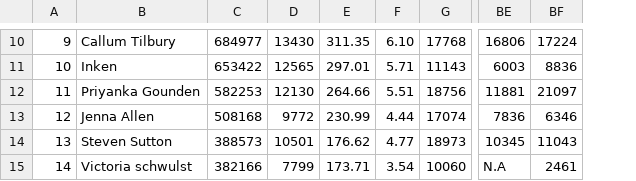
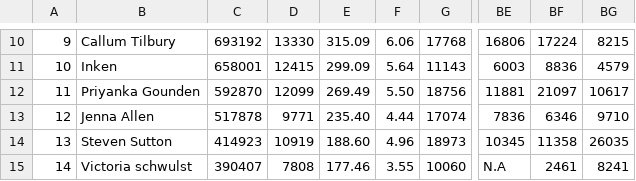
Before and after one commit to ichimatt/haikuza, a CSV file: static/steps.csv, drawn as a sheet; only a part is shown, gaps mark what is left out; the diff covers the shown part only; the diff names each change by its address in the sheet, - before the commit and + after, or states it on an @@ line.

```diff
--- a/static/steps.csv
+++ b/static/steps.csv
+column BG, rows 10-15: 8215 | 4579 | 10617 | 9710 | 26035 | 8241
-C10: 684977
+C10: 693192
-D10: 13430
+D10: 13330
-E10: 311.35
+E10: 315.09
-F10: 6.10
+F10: 6.06
-C11: 653422
+C11: 658001
-D11: 12565
+D11: 12415
-E11: 297.01
+E11: 299.09
-F11: 5.71
+F11: 5.64
-C12: 582253
+C12: 592870
-D12: 12130
+D12: 12099
-E12: 264.66
+E12: 269.49
-F12: 5.51
+F12: 5.50
-C13: 508168
+C13: 517878
-D13: 9772
+D13: 9771
-E13: 230.99
+E13: 235.40
-C14: 388573
+C14: 414923
-D14: 10501
+D14: 10919
-E14: 176.62
+E14: 188.60
-F14: 4.77
+F14: 4.96
-BF14: 11043
+BF14: 11358
-C15: 382166
+C15: 390407
-D15: 7799
+D15: 7808
-E15: 173.71
+E15: 177.46
-F15: 3.54
+F15: 3.55
```
Also changed, not shown: 1 added row, 1 removed row and 47 edited cells elsewhere in this file.
